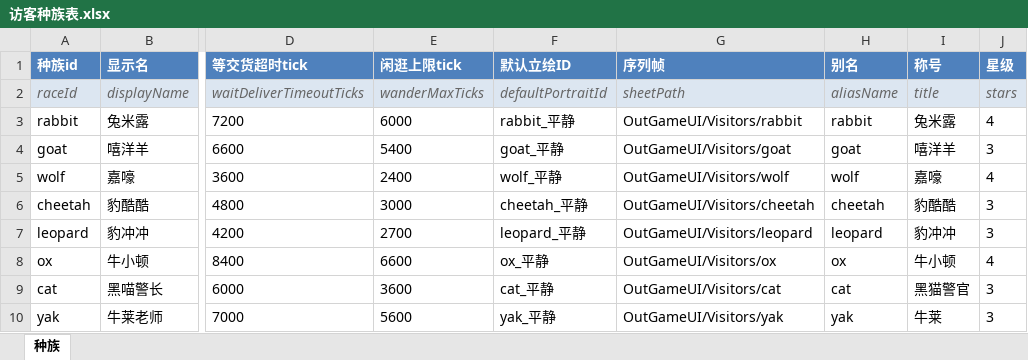
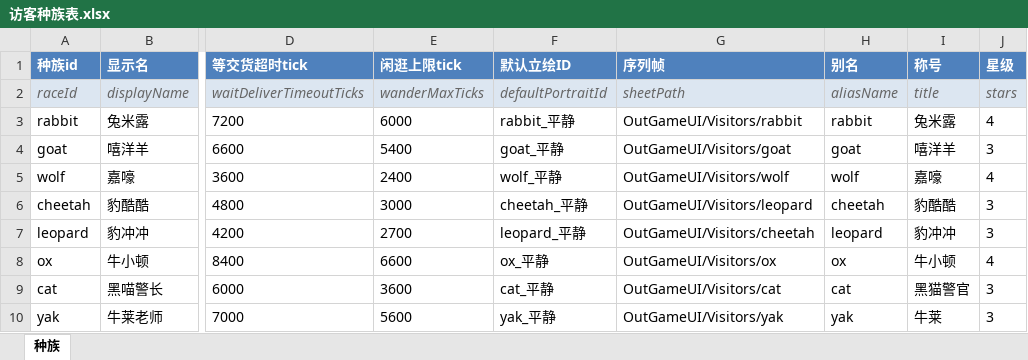
Before and after one commit to CsOHQAQ/2026MasterHouse, an Excel workbook: Excel/访客种族表.xlsx, sheet 种族, drawn as a sheet; only a part is shown, gaps mark what is left out; values as stored, in another font and other column widths than the file's, no borders; the diff names each change by its address in the sheet, - before the commit and + after, or states it on an @@ line.

```diff
--- a/Excel/访客种族表.xlsx (sheet 种族)
+++ b/Excel/访客种族表.xlsx (sheet 种族)
-G6 (序列帧): OutGameUI/Visitors/cheetah
+G6 (序列帧): OutGameUI/Visitors/leopard
-G7 (序列帧): OutGameUI/Visitors/leopard
+G7 (序列帧): OutGameUI/Visitors/cheetah
```
Also changed, not shown: Excel/立绘表.xlsx, 11 other files.
